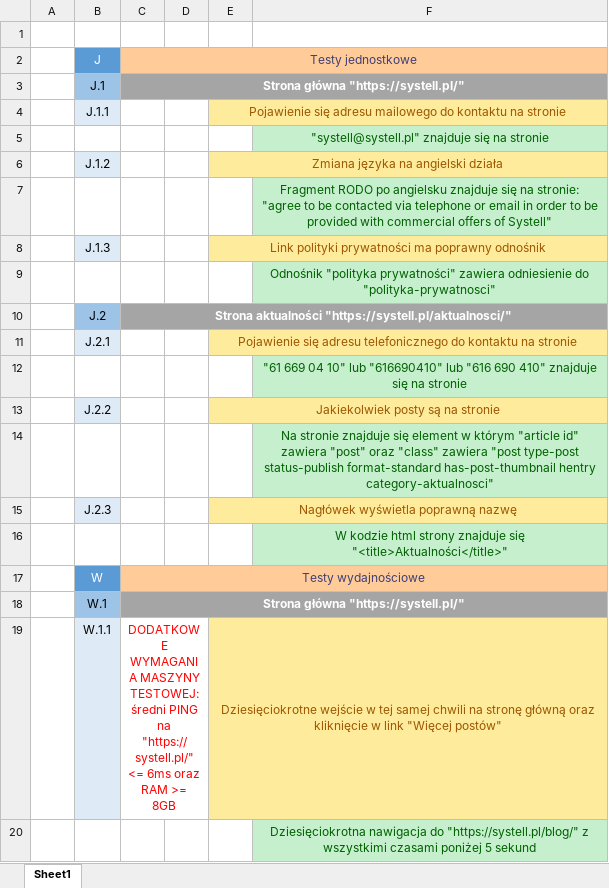
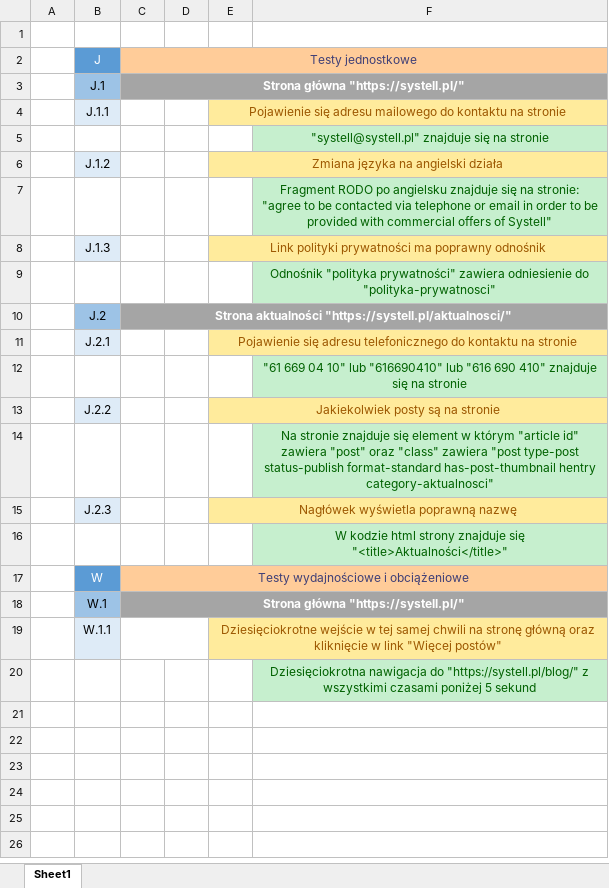
Before and after one commit to jakubkuba97/TestujSystell, an Excel workbook: PlanTestow.xlsx, sheet Sheet1, drawn as a sheet; values as stored, in another font and other column widths than the file's, no borders; the diff names each change by its address in the sheet, - before the commit and + after, or states it on an @@ line.

```diff
--- a/PlanTestow.xlsx (sheet Sheet1)
+++ b/PlanTestow.xlsx (sheet Sheet1)
-C17 (Testy jednostkowe): Testy wydajnościowe
+C17 (Testy jednostkowe): Testy wydajnościowe i obciążeniowe
-C19 (Testy jednostkowe): DODATKOWE WYMAGANIA MASZYNY TESTOWEJ: średni PING na "https://systell.pl/" <= 6ms oraz RAM >= 8GB
+C19 (Testy jednostkowe): (empty)
```
Also changed, not shown: 1 other file.
